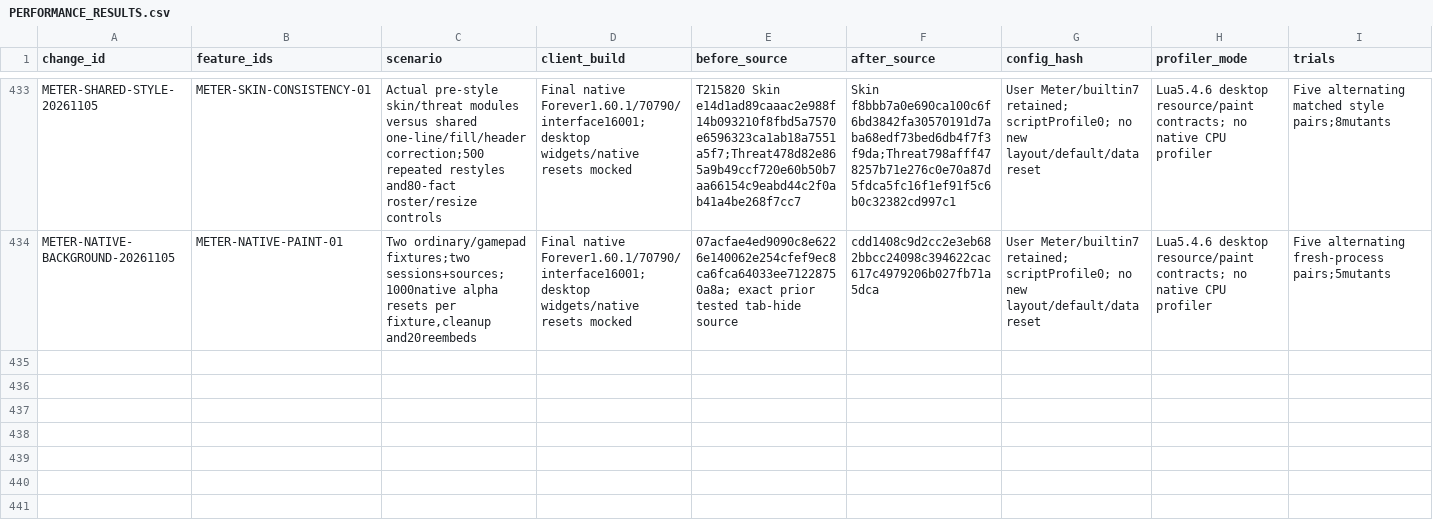
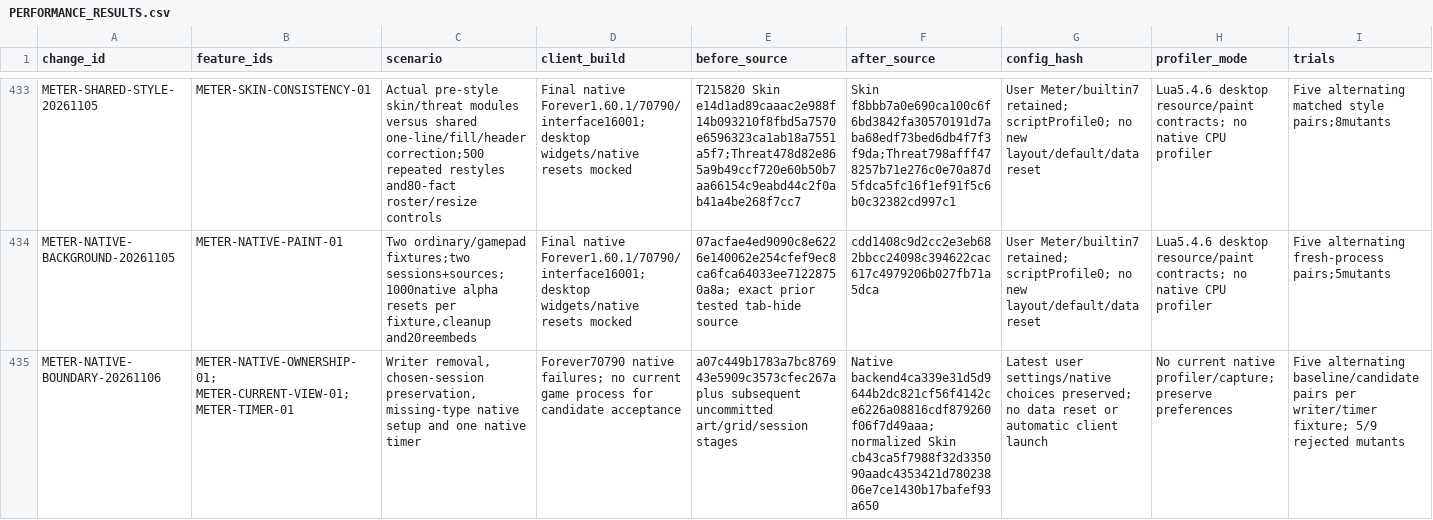
Before and after one commit to DoctorFlux/FluxUI, a CSV file: docs/PERFORMANCE_RESULTS.csv, drawn as a sheet; only a part is shown, gaps mark what is left out; rows hold the shown columns only; the diff names each change by its address in the sheet, - before the commit and + after, or states it on an @@ line.

```diff
--- a/docs/PERFORMANCE_RESULTS.csv
+++ b/docs/PERFORMANCE_RESULTS.csv
+row 435: METER-NATIVE-BOUNDARY-20261106 | METER-NATIVE-OWNERSHIP-01; METER-CURRENT-VIEW-01; METER-TIMER-01 | Writer removal, chosen-session preservation, missing-type native setup and one native timer | Forever70790 native failures; no current game process for candidate acceptance | a07c449b1783a7bc876943e5909c3573cfec267a plus subsequent uncommitted art/grid/session stages | Native backend4ca339e31d5d9644b2dc821cf56f4142ce6226a08816cdf879260f06f7d49aaa; normalized Skin cb43ca5f7988f32d335090aadc4353421d78023806e7ce1430b17bafef93a650 | Latest user settings/native choices preserved; no data reset or automatic client launch | No current native profiler/capture; preserve preferences | Five alternating baseline/candidate pairs per writer/timer fixture; 5/9 rejected mutants
```
Also changed, not shown: docs/CLIENT_MATRIX.csv, docs/PERFORMANCE_AUDIT.csv, 46 other files.
